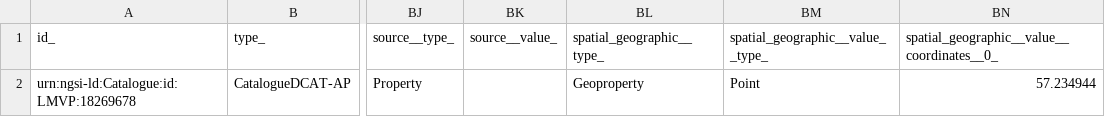
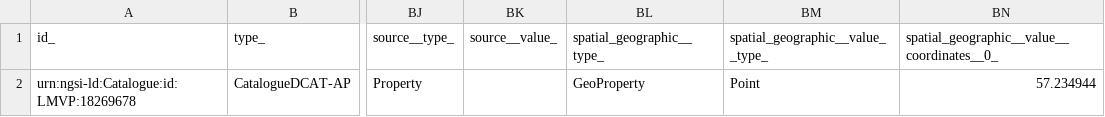
Before and after one commit to smart-data-models/dataModel.DCAT-AP, a CSV file: CatalogueDCAT-AP/examples/example-normalized.jsonld.csv, drawn as a sheet; only a part is shown, gaps mark what is left out; the diff names each change by its address in the sheet, - before the commit and + after, or states it on an @@ line.

Commit message:
Exported example to csv example-normalized.jsonld

```diff
--- a/CatalogueDCAT-AP/examples/example-normalized.jsonld.csv
+++ b/CatalogueDCAT-AP/examples/example-normalized.jsonld.csv
-BL2 (spatial_geographic__type_): Geoproperty
+BL2 (spatial_geographic__type_): GeoProperty
```
